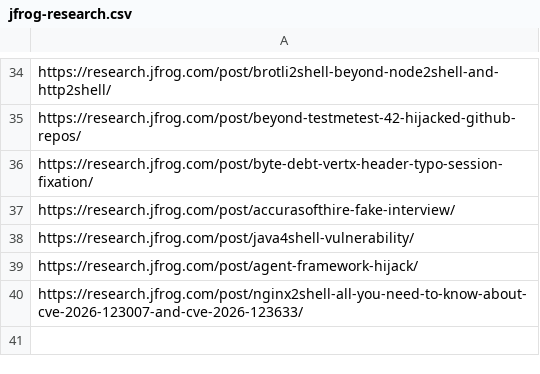
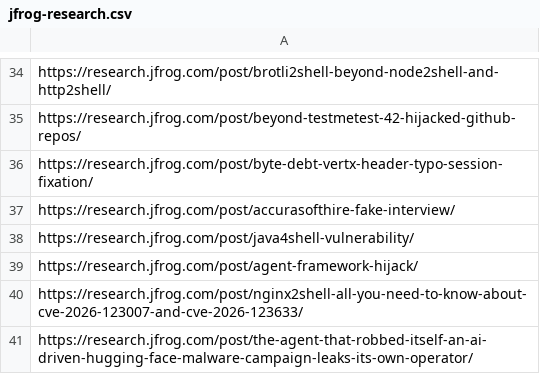
Before and after one commit to KY64/project-chicken, a CSV file: state/jfrog-research.csv, drawn as a sheet; only a part is shown, gaps mark what is left out; the diff names each change by its address in the sheet, - before the commit and + after, or states it on an @@ line.

```diff
--- a/state/jfrog-research.csv
+++ b/state/jfrog-research.csv
+row 41: https://research.jfrog.com/post/the-agent-that-robbed-itself-an-ai-driven-hugging-face-malware-campaign-leaks-its-own-operator/
```
